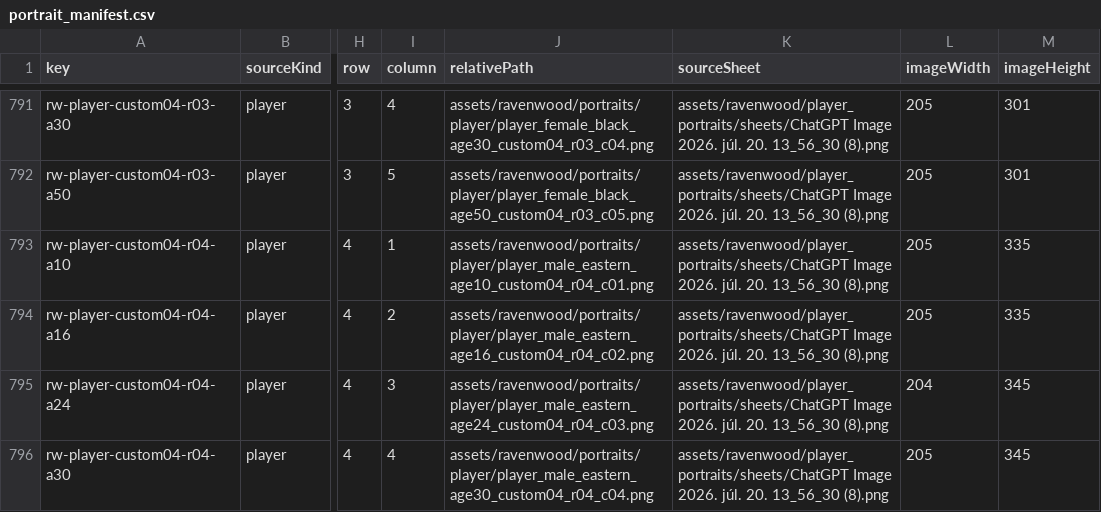
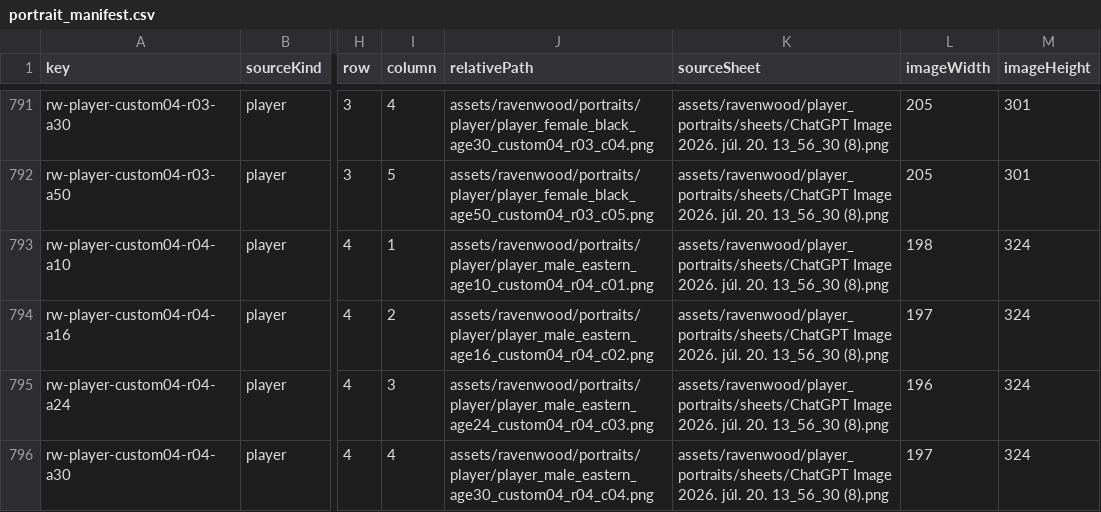
Before and after one commit to babybyite/dragon-chronicles, a CSV file: apps/mobile/assets/ravenwood/portraits/portrait_manifest.csv, drawn as a sheet; only a part is shown, gaps mark what is left out; the diff covers the shown part only; the diff names each change by its address in the sheet, - before the commit and + after, or states it on an @@ line.

```diff
--- a/apps/mobile/assets/ravenwood/portraits/portrait_manifest.csv
+++ b/apps/mobile/assets/ravenwood/portraits/portrait_manifest.csv
-L793 (imageWidth): 205
+L793 (imageWidth): 198
-M793:M794 (imageHeight): 335
+M793:M794 (imageHeight): 324
-L794 (imageWidth): 205
+L794 (imageWidth): 197
-L795 (imageWidth): 204
+L795 (imageWidth): 196
-M795:M796 (imageHeight): 345
+M795:M796 (imageHeight): 324
-L796 (imageWidth): 205
+L796 (imageWidth): 197
```
Also changed, not shown: 62 edited cells elsewhere in this file, 36 other files.
